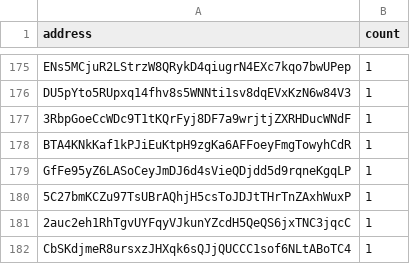
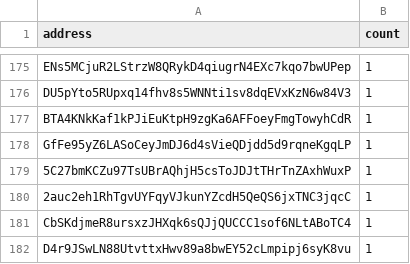
Before and after one commit to QuekzDev/snapshot, a CSV file: snapshot.csv, drawn as a sheet; only a part is shown, gaps mark what is left out; the shorter side is filled out with more unchanged rows; the diff names each change by its address in the sheet, - before the commit and + after, or states it on an @@ line.

```diff
--- a/snapshot.csv
+++ b/snapshot.csv
-row 177: 3RbpGoeCcWDc9T1tKQrFyj8DF7a9wrjtjZXRHDucWNdF | 1
```
